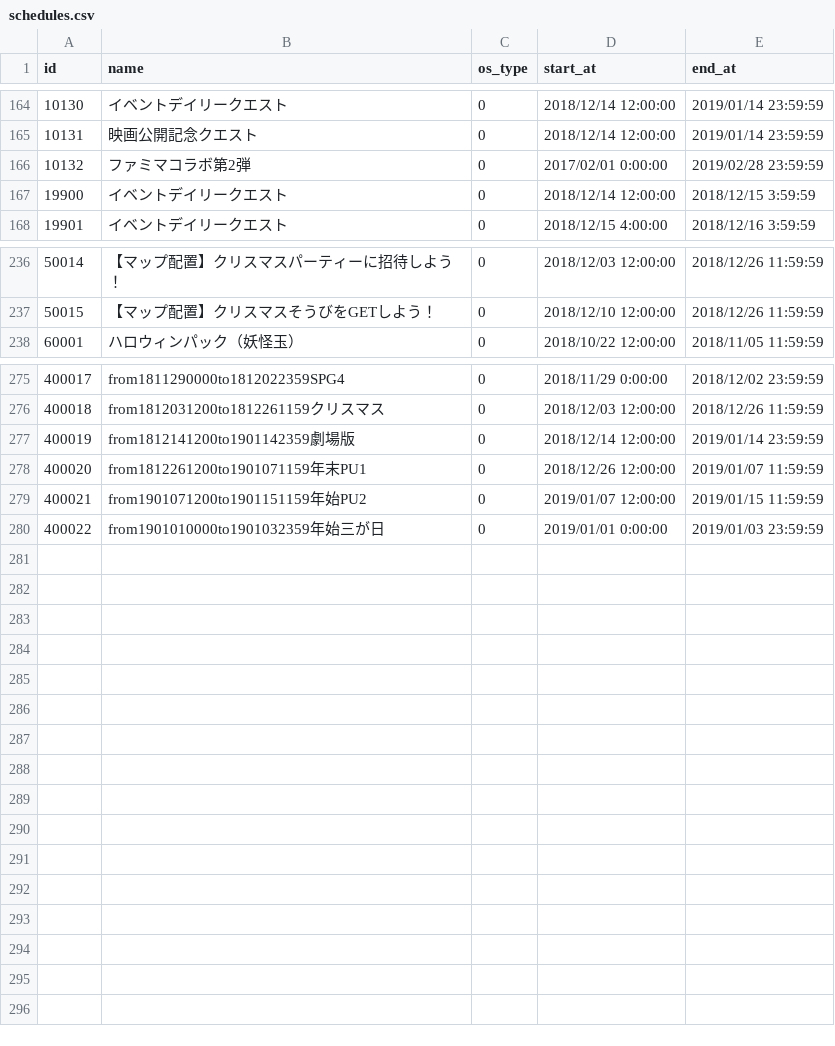
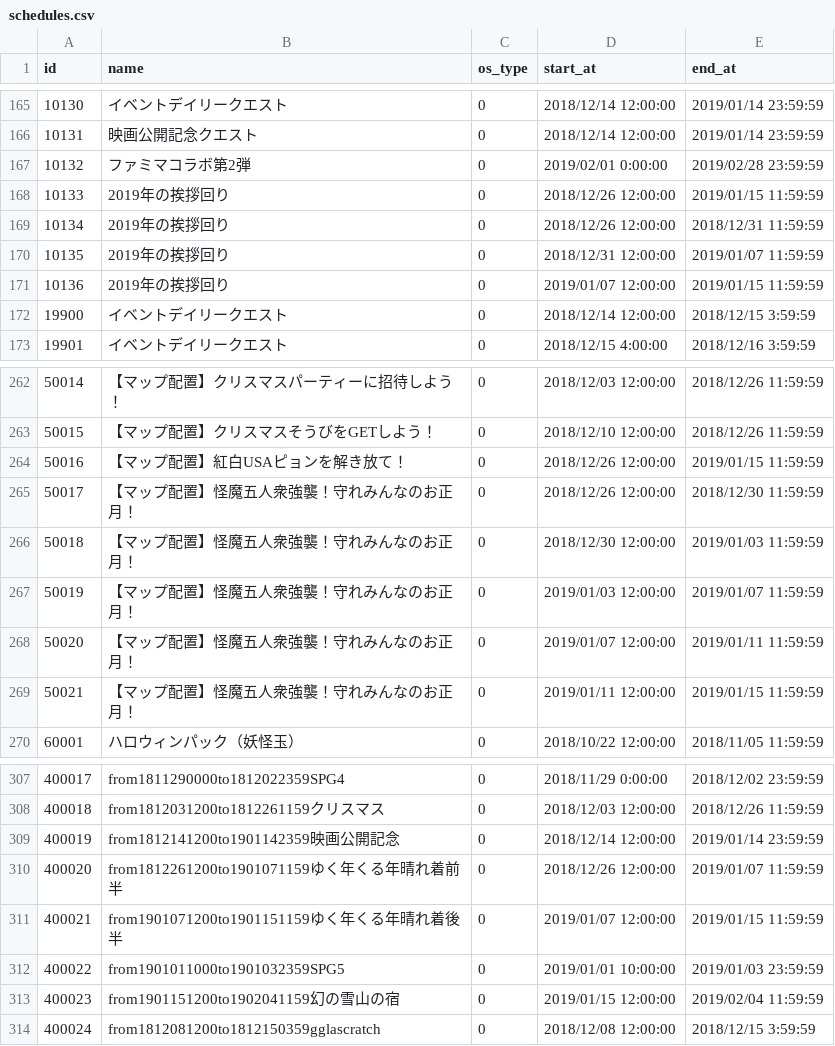
Before and after one commit to ketakeda/MTC-Plan, a CSV file: master/csv/schedules.csv, drawn as a sheet; only a part is shown, gaps mark what is left out; the diff covers the shown part only.

```diff
--- a/master/csv/schedules.csv
+++ b/master/csv/schedules.csv
@@ -165,3 +166,7 @@ id,name,os_type,start_at,end_at
 10131,映画公開記念クエスト,0,2018/12/14 12:00:00,2019/01/14 23:59:59
-10132,ファミマコラボ第2弾,0,2017/02/01 0:00:00,2019/02/28 23:59:59
+10132,ファミマコラボ第2弾,0,2019/02/01 0:00:00,2019/02/28 23:59:59
+10133,2019年の挨拶回り,0,2018/12/26 12:00:00,2019/01/15 11:59:59
+10134,2019年の挨拶回り,0,2018/12/26 12:00:00,2018/12/31 11:59:59
+10135,2019年の挨拶回り,0,2018/12/31 12:00:00,2019/01/07 11:59:59
+10136,2019年の挨拶回り,0,2019/01/07 12:00:00,2019/01/15 11:59:59
 19900,イベントデイリークエスト,0,2018/12/14 12:00:00,2018/12/15 3:59:59
@@ -237,2 +263,8 @@ id,name,os_type,start_at,end_at
 50015,【マップ配置】クリスマスそうびをGETしよう！,0,2018/12/10 12:00:00,2018/12/26 11:59:59
+50016,【マップ配置】紅白USAピョンを解き放て！,0,2018/12/26 12:00:00,2019/01/15 11:59:59
+50017,【マップ配置】怪魔五人衆強襲！守れみんなのお正月！,0,2018/12/26 12:00:00,2018/12/30 11:59:59
+50018,【マップ配置】怪魔五人衆強襲！守れみんなのお正月！,0,2018/12/30 12:00:00,2019/01/03 11:59:59
+50019,【マップ配置】怪魔五人衆強襲！守れみんなのお正月！,0,2019/01/03 12:00:00,2019/01/07 11:59:59
+50020,【マップ配置】怪魔五人衆強襲！守れみんなのお正月！,0,2019/01/07 12:00:00,2019/01/11 11:59:59
+50021,【マップ配置】怪魔五人衆強襲！守れみんなのお正月！,0,2019/01/11 12:00:00,2019/01/15 11:59:59
 60001,ハロウィンパック（妖怪玉）,0,2018/10/22 12:00:00,2018/11/05 11:59:59
@@ -276,5 +308,7 @@ id,name,os_type,start_at,end_at
 400018,from1812031200to1812261159クリスマス,0,2018/12/03 12:00:00,2018/12/26 11:59:59
-400019,from1812141200to1901142359劇場版,0,2018/12/14 12:00:00,2019/01/14 23:59:59
-400020,from1812261200to1901071159年末PU1,0,2018/12/26 12:00:00,2019/01/07 11:59:59
-400021,from1901071200to1901151159年始PU2,0,2019/01/07 12:00:00,2019/01/15 11:59:59
-400022,from1901010000to1901032359年始三が日,0,2019/01/01 0:00:00,2019/01/03 23:59:59
+400019,from1812141200to1901142359映画公開記念,0,2018/12/14 12:00:00,2019/01/14 23:59:59
+400020,from1812261200to1901071159ゆく年くる年晴れ着前半,0,2018/12/26 12:00:00,2019/01/07 11:59:59
+400021,from1901071200to1901151159ゆく年くる年晴れ着後半,0,2019/01/07 12:00:00,2019/01/15 11:59:59
+400022,from1901011000to1901032359SPG5,0,2019/01/01 10:00:00,2019/01/03 23:59:59
+400023,from1901151200to1902041159幻の雪山の宿,0,2019/01/15 12:00:00,2019/02/04 11:59:59
+400024,from1812081200to1812150359gglascratch,0,2018/12/08 12:00:00,2018/12/15 3:59:59
```
Also changed, not shown: 22 added rows and 1 edited cell elsewhere in this file, master/csv/advent_boss_monsters.csv, master/csv/event_monster_seals.csv, 27 other files.
